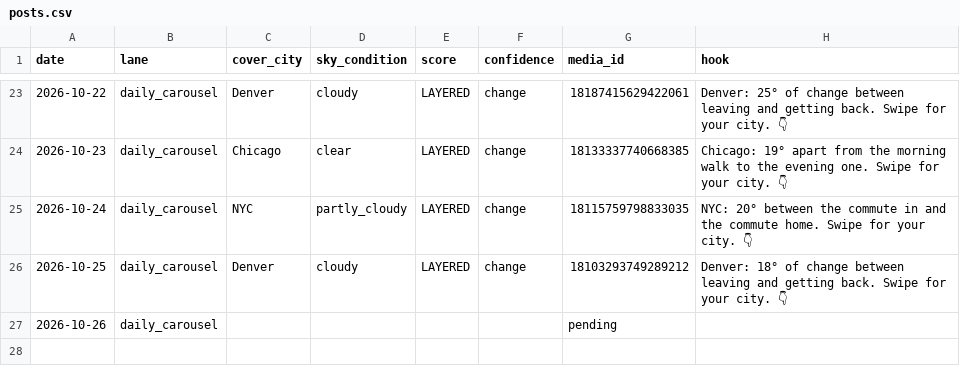
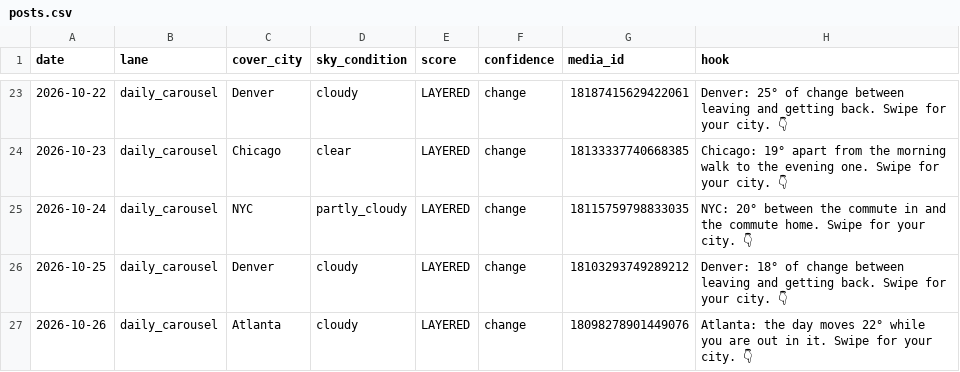
Before and after one commit to sjpeyser/outfit-forecast-cards, a CSV file: posts.csv, drawn as a sheet; only a part is shown, gaps mark what is left out.

Commit message:
posts.csv 2026-10-26

```diff
--- a/posts.csv
+++ b/posts.csv
@@ -26,2 +26,2 @@ date,lane,cover_city,sky_condition,score,confidence,media_id,hook
 2026-10-25,daily_carousel,Denver,cloudy,LAYERED,change,18103293749289212,Denver: 18° of change between leaving and getting back. Swipe for your city. 👇
-2026-10-26,daily_carousel,,,,,pending,
+2026-10-26,daily_carousel,Atlanta,cloudy,LAYERED,change,18098278901449076,Atlanta: the day moves 22° while you are out in it. Swipe for your city. 👇
```
